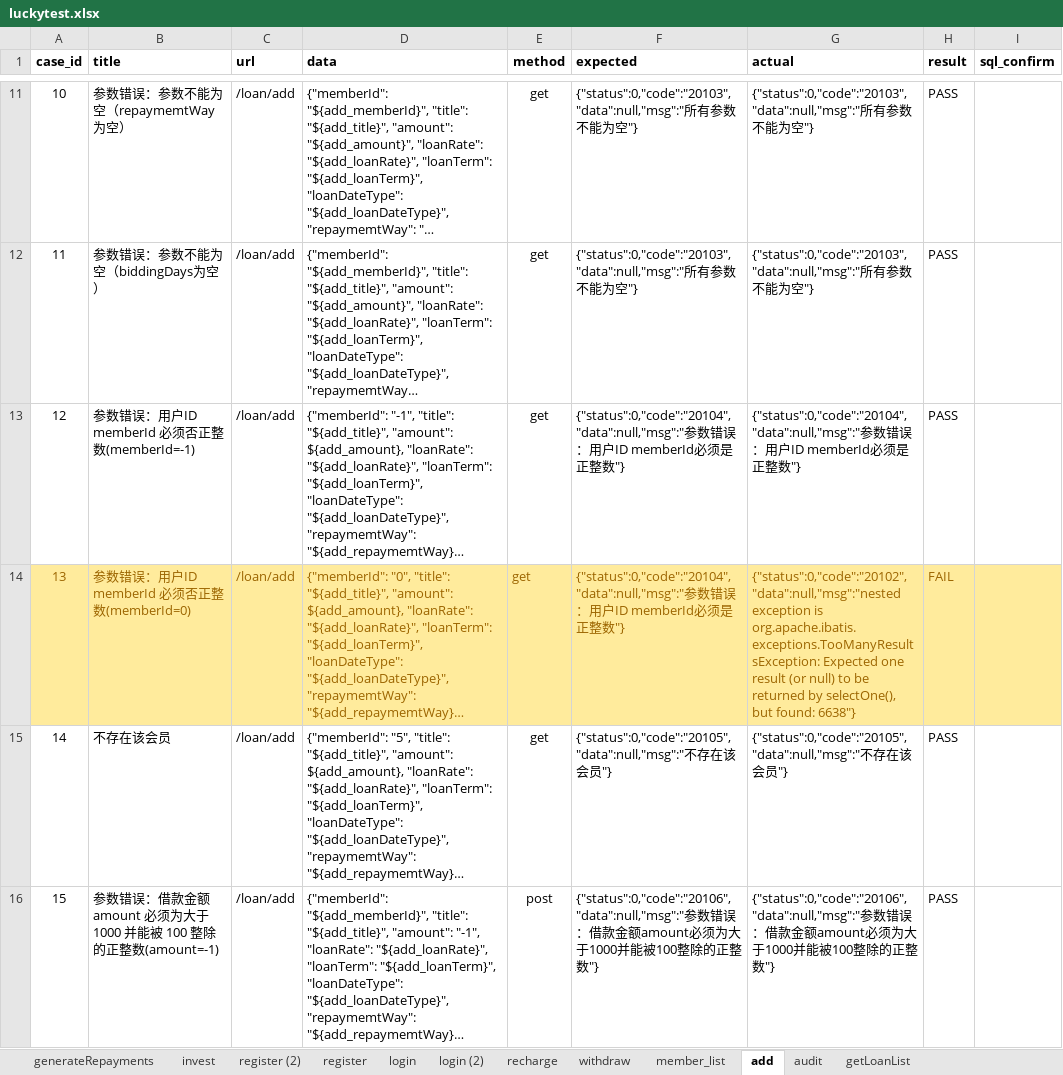
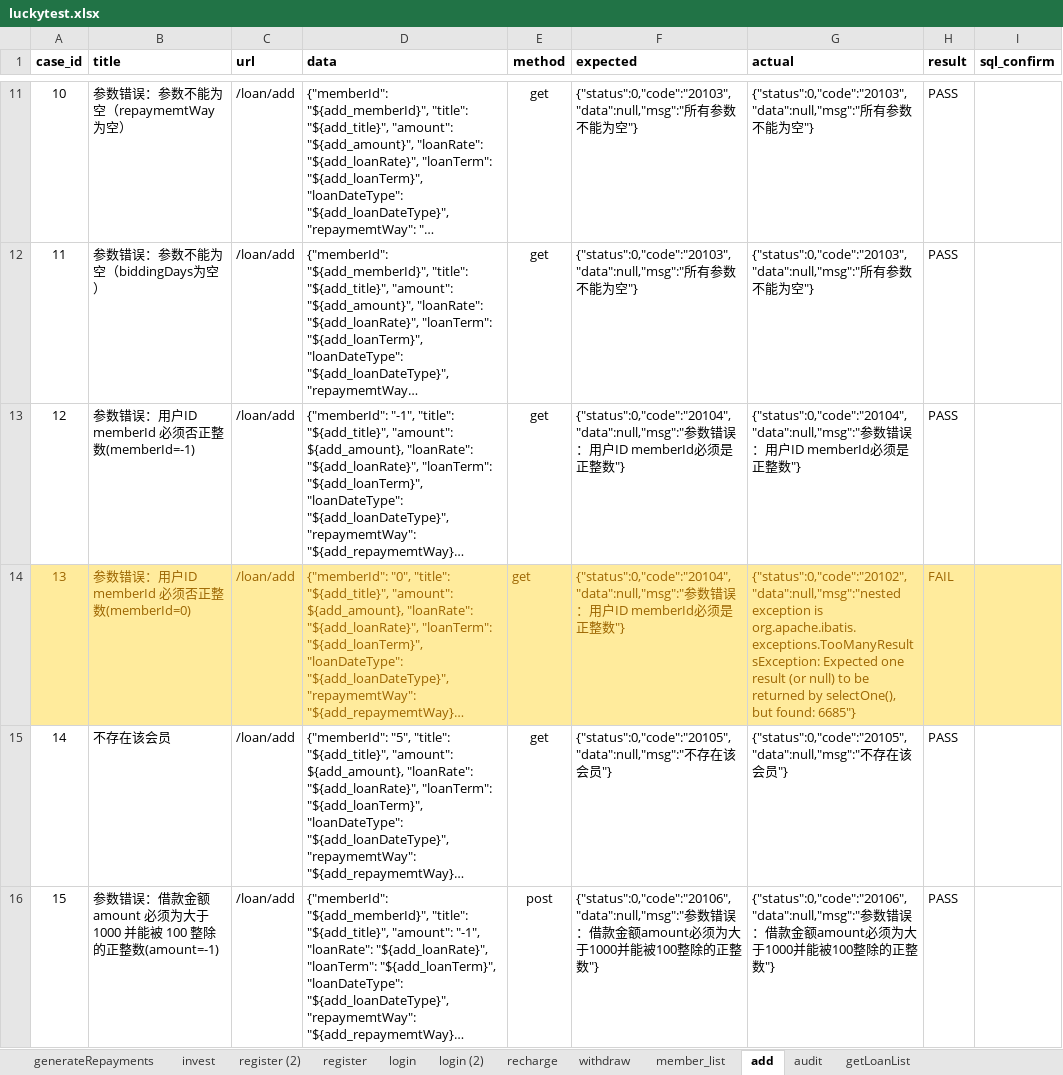
Before and after one commit to adou12138/python13-api-test, an Excel workbook: datas/luckytest.xlsx, sheet add, drawn as a sheet; only a part is shown, gaps mark what is left out; long unchanged cells end in …; values as stored, in another font and other column widths than the file's, no borders; the diff names each change by its address in the sheet, - before the commit and + after, or states it on an @@ line.

```diff
--- a/datas/luckytest.xlsx (sheet add)
+++ b/datas/luckytest.xlsx (sheet add)
-G14 (actual): …but found: 6638"}
+G14 (actual): …but found: 6685"}
```
Also changed, not shown: 18 other files.
